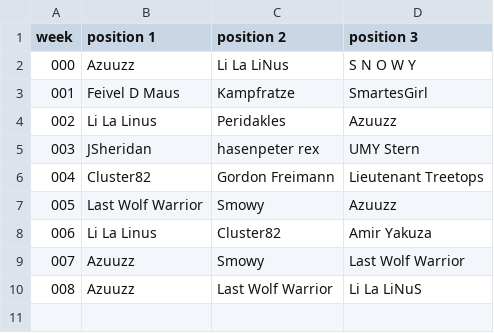
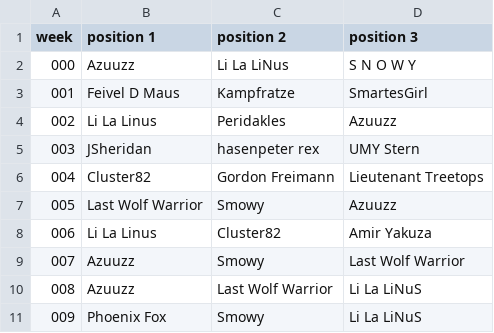
Before and after one commit to jsheridan1980/lw-azo-train, a CSV file: 006-alliance-star.csv, drawn as a sheet; the diff names each change by its address in the sheet, - before the commit and + after, or states it on an @@ line.

```diff
--- a/006-alliance-star.csv
+++ b/006-alliance-star.csv
+row 11: 009 | Phoenix Fox | Smowy | Li La LiNuS
```
Also changed, not shown: 003-techspender.csv, 099-train-drivers.csv, 1 other file.
